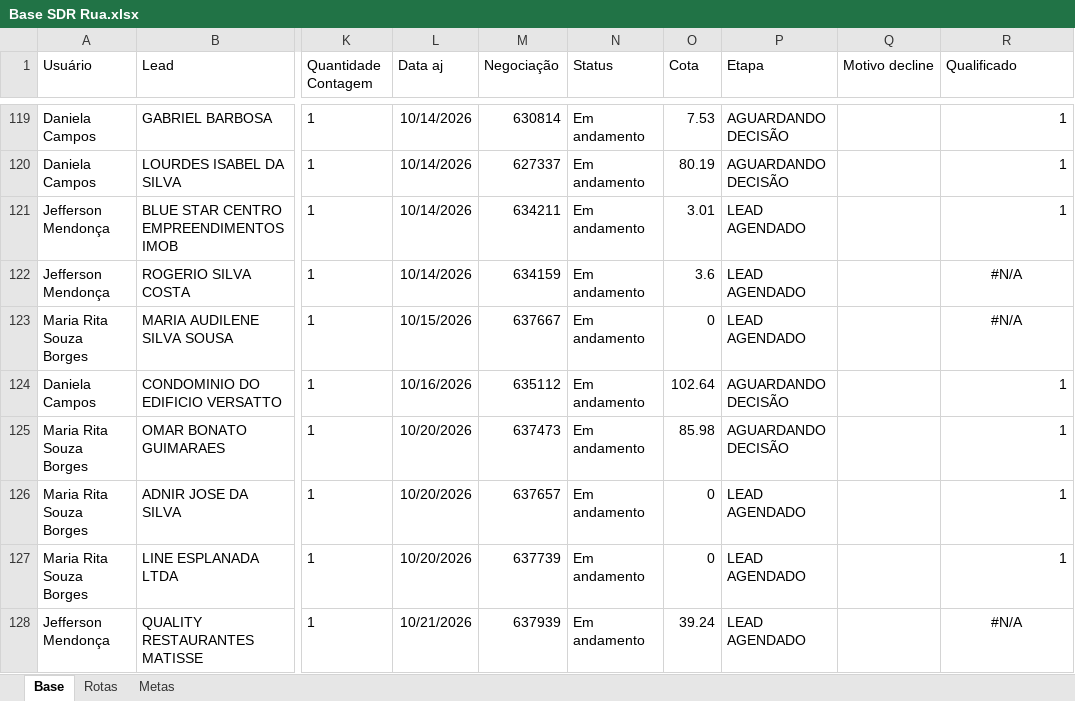
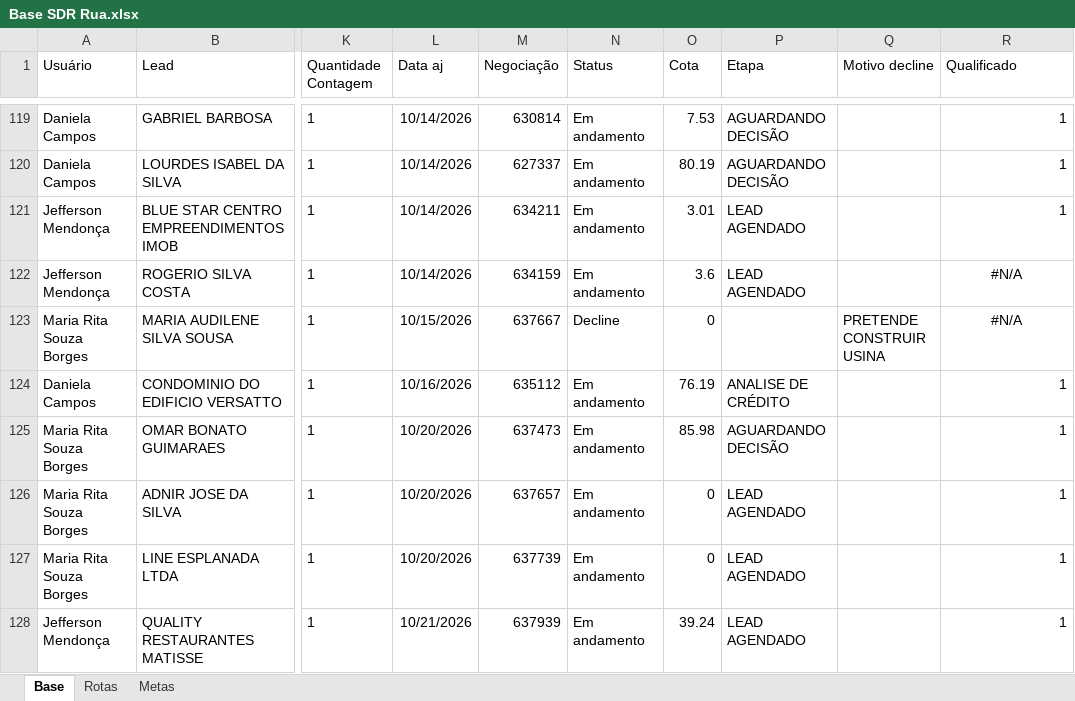
Before and after one commit to PabloGomes-hub/AcompanhamentoSDR, an Excel workbook: Base SDR Rua.xlsx, sheet Base, drawn as a sheet; only a part is shown, gaps mark what is left out; values as stored, in another font and other column widths than the file's, no borders; the diff covers the shown part only; the diff names each change by its address in the sheet, - before the commit and + after, or states it on an @@ line.

Commit message:
Add files via upload

```diff
--- a/Base SDR Rua.xlsx (sheet Base)
+++ b/Base SDR Rua.xlsx (sheet Base)
-N123 (Status): Em andamento
+N123 (Status): Decline
-P123 (Etapa): LEAD AGENDADO
+P123 (Etapa): (empty)
-Q123 (Motivo decline): (empty)
+Q123 (Motivo decline): PRETENDE CONSTRUIR USINA
-O124 (Cota): 102.64
+O124 (Cota): 76.19
-P124 (Etapa): AGUARDANDO DECISÃO
+P124 (Etapa): ANALISE DE CRÉDITO
-R128 (Qualificado): #N/A
+R128 (Qualificado): 1
-R128 alignment: center
+R128 alignment: right
```
Also changed, not shown: 3 added rows, 10 edited cells and cell formats elsewhere in this sheet.
